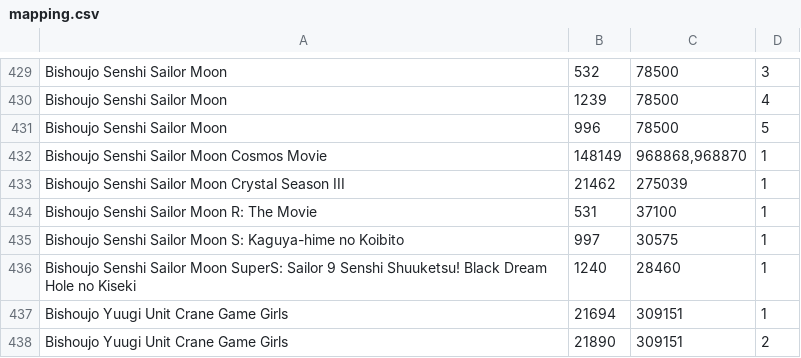
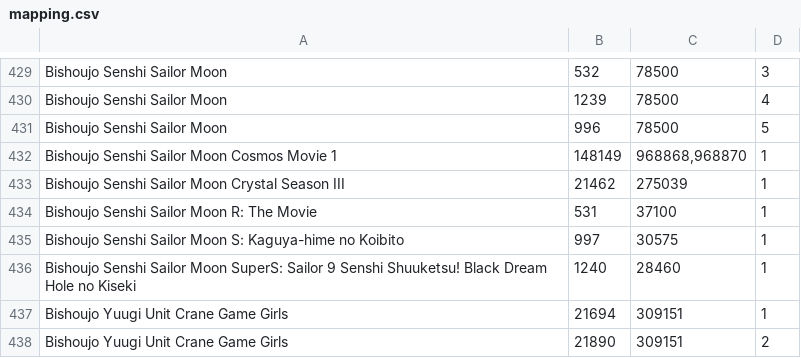
Before and after one commit to noggl/AniListToTVDB, a CSV file: mapping.csv, drawn as a sheet; only a part is shown, gaps mark what is left out.

```diff
--- a/mapping.csv
+++ b/mapping.csv
@@ -431,3 +431,3 @@ Bishoujo Senshi Sailor Moon;1239;78500;4
 Bishoujo Senshi Sailor Moon;996;78500;5
-Bishoujo Senshi Sailor Moon Cosmos Movie;148149;968868,968870;1
+Bishoujo Senshi Sailor Moon Cosmos Movie 1;148149;968868,968870;1
 Bishoujo Senshi Sailor Moon Crystal Season III;21462;275039;1
```
Also changed, not shown: 2 other files.
